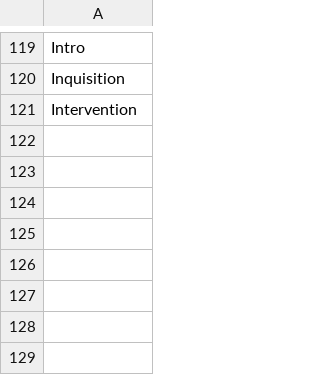
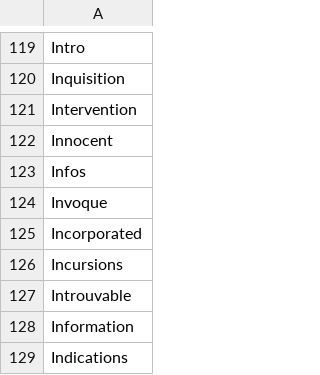
Before and after one commit to adrienbricchi/sub-titles-auto-correct, a CSV file: Corrector/Utils/StringsMaps/LettersMaps/I_trusted.csv, drawn as a sheet; only a part is shown, gaps mark what is left out; the diff names each change by its address in the sheet, - before the commit and + after, or states it on an @@ line.

```diff
--- a/Corrector/Utils/StringsMaps/LettersMaps/I_trusted.csv
+++ b/Corrector/Utils/StringsMaps/LettersMaps/I_trusted.csv
+row 122: Innocent
+row 123: Infos
+row 124: Invoque
+row 125: Incorporated
+row 126: Incursions
+row 127: Introuvable
+row 128: Information
+row 129: Indications
```
Also changed, not shown: Corrector/Utils/StringsMaps/LettersMaps/I_trusted.eng.csv, Corrector/Utils/StringsMaps/LettersMaps/I_trusted.fr.csv, 1 other file.
